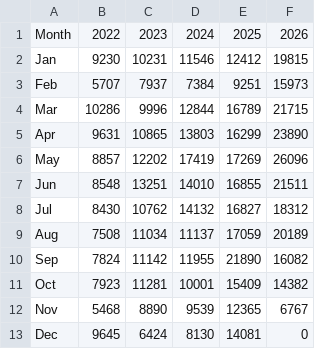
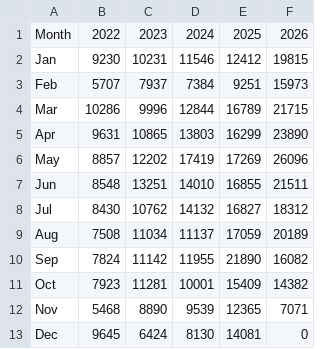
Before and after one commit to halltony/lothianbirds, a CSV file: docs/monthly_obs_counts.csv, drawn as a sheet.

```diff
--- a/docs/monthly_obs_counts.csv
+++ b/docs/monthly_obs_counts.csv
@@ -11,3 +11,3 @@ Sep,7824,11142,11955,21890,16082
 Oct,7923,11281,10001,15409,14382
-Nov,5468,8890,9539,12365,6767
+Nov,5468,8890,9539,12365,7071
 Dec,9645,6424,8130,14081,0
```
Also changed, not shown: docs/daily_obs_counts.csv, 6 other files.
